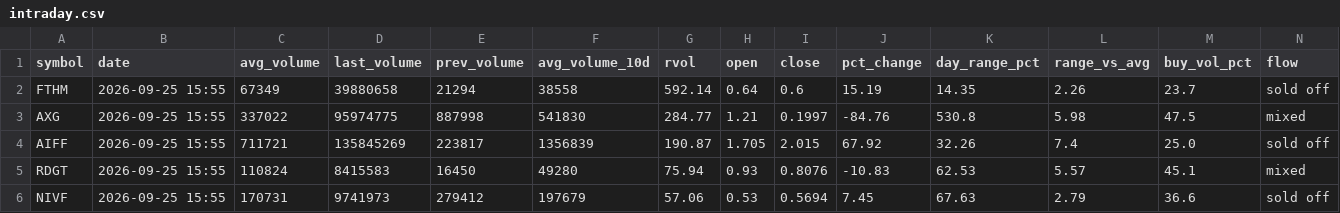
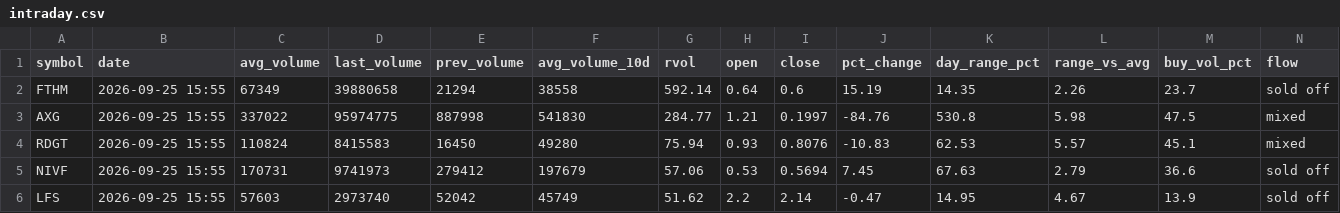
Before and after one commit to Alex-Matulay/volume-scanner, a CSV file: intraday.csv, drawn as a sheet; only a part is shown; the shorter side is filled out with more unchanged rows; rows hold the shown columns only; the diff names each change by its address in the sheet, - before the commit and + after, or states it on an @@ line.

```diff
--- a/intraday.csv
+++ b/intraday.csv
-row 4: AIFF | 2026-09-25 15:55 | 711721 | 135845269 | 223817 | 1356839 | 190.87 | 1.705 | 2.015 | 67.92 | 32.26 | 7.4 | 25.0 | sold off
```
Also changed, not shown: 2 other files.
